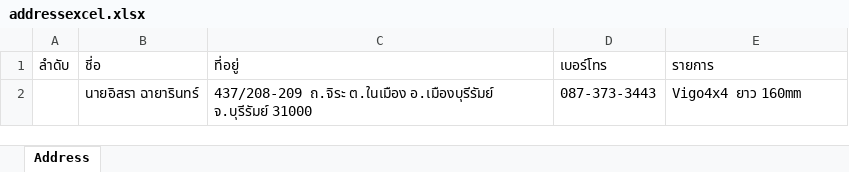
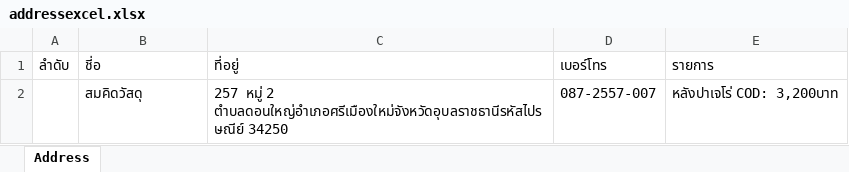
Before and after one commit to Itsarapa/ProlinkSticker, an Excel workbook: addressexcel.xlsx, sheet Address, drawn as a sheet; values as stored, in another font and other column widths than the file's, no borders; removed rows and columns are numbered as before the commit, all else as after; the diff names each change by its address in the sheet, - before the commit and + after, or states it on an @@ line.

Commit message:
Update addressexcel.xlsx

```diff
--- a/addressexcel.xlsx (sheet Address)
+++ b/addressexcel.xlsx (sheet Address)
-row 2:  | นายอิสรา ฉายารินทร์ | 437/208-209 ถ.จิระ ต.ในเมือง อ.เมืองบุรีรัมย์ จ.บุรีรัมย์ 31000 | 087-373-3443 | Vigo4x4 ยาว 160mm
+row 2:  | สมคิดวัสดุ | 257 หมู่ 2 ตำบลดอนใหญ่อำเภอศรีเมืองใหม่จังหวัดอุบลราชธานีรหัสไปรษณีย์ 34250 | 087-2557-007 | หลังปาเจโร่ COD: 3,200บาท
```
